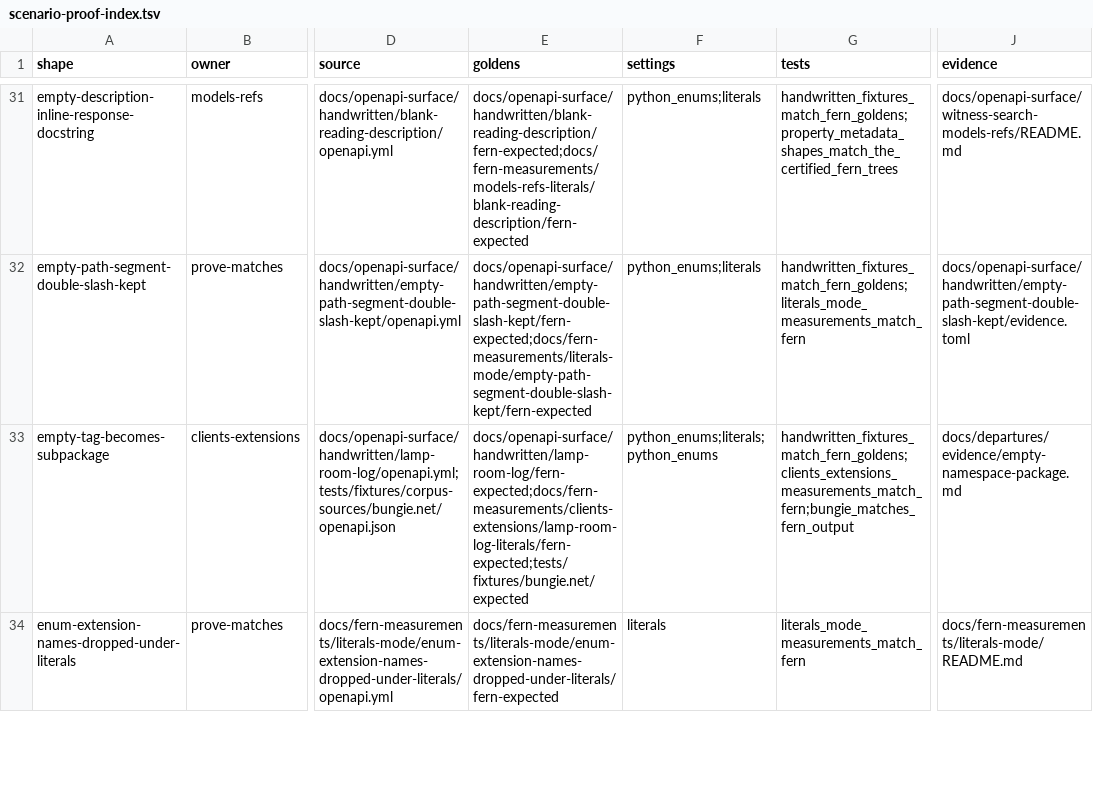
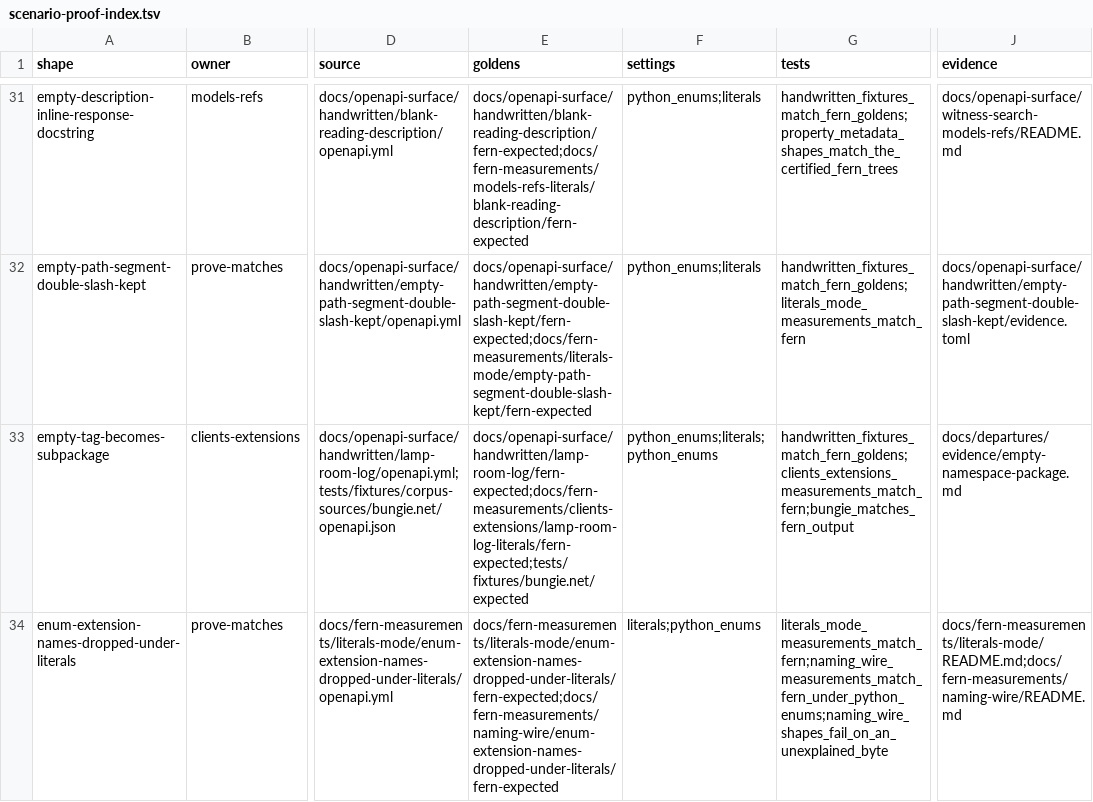
Before and after one commit to nickderobertis/crozier, a TSV file: docs/openapi-surface/scenario-proof-index.tsv, drawn as a sheet; only a part is shown, gaps mark what is left out; the diff covers the shown part only; the diff names each change by its address in the sheet, - before the commit and + after, or states it on an @@ line.

Commit message:
test(parity): register certified naming and wire proofs

```diff
--- a/docs/openapi-surface/scenario-proof-index.tsv
+++ b/docs/openapi-surface/scenario-proof-index.tsv
-E34 (goldens): docs/fern-measurements/literals-mode/enum-extension-names-dropped-under-literals/fern-expected
+E34 (goldens): docs/fern-measurements/literals-mode/enum-extension-names-dropped-under-literals/fern-expected;docs/fern-measurements/naming-wire/enum-extension-names-dropped-under-literals/fern-expected
-F34 (settings): literals
+F34 (settings): literals;python_enums
-G34 (tests): literals_mode_measurements_match_fern
+G34 (tests): literals_mode_measurements_match_fern;naming_wire_measurements_match_fern_under_python_enums;naming_wire_shapes_fail_on_an_unexplained_byte
-J34 (evidence): docs/fern-measurements/literals-mode/README.md
+J34 (evidence): docs/fern-measurements/literals-mode/README.md;docs/fern-measurements/naming-wire/README.md
```
Also changed, not shown: 6 edited cells elsewhere in this file, docs/openapi-surface/golden-reach-sites.tsv, docs/openapi-surface/witness-search-keys.tsv, 18 other files.
